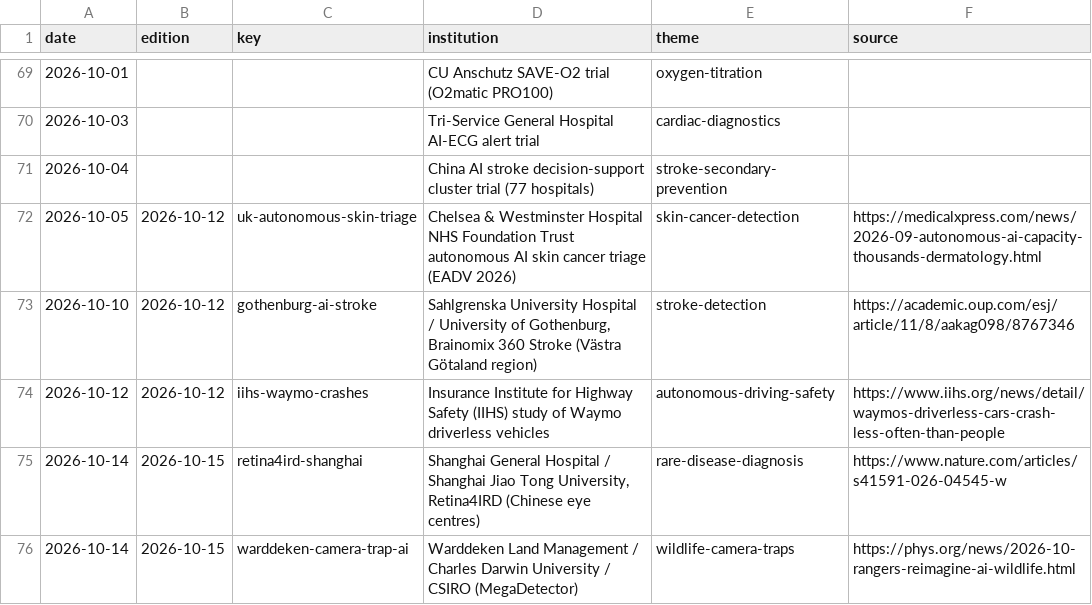
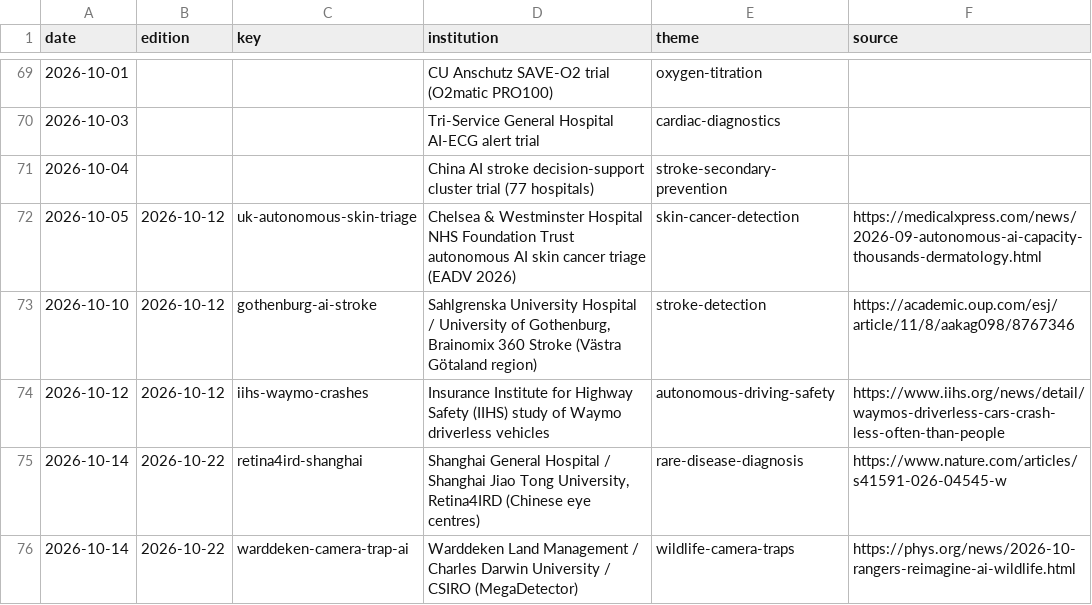
Before and after one commit to AviMaderer/AI-the-Good, a CSV file: data/stories-log.csv, drawn as a sheet; only a part is shown, gaps mark what is left out.

```diff
--- a/data/stories-log.csv
+++ b/data/stories-log.csv
@@ -74,3 +74,3 @@ date,edition,key,institution,theme,source
 2026-10-12,2026-10-12,iihs-waymo-crashes,Insurance Institute for Highway Safety (IIHS) study of Waymo driverless vehicles,autonomous-driving-safety,https://www.iihs.org/news/detail/waymos-driverless-cars-crash-less-often-than-people
-2026-10-14,2026-10-15,retina4ird-shanghai,"Shanghai General Hospital / Shanghai Jiao Tong University, Retina4IRD (Chinese eye centres)",rare-disease-diagnosis,https://www.nature.com/articles/s41591-026-04545-w
-2026-10-14,2026-10-15,warddeken-camera-trap-ai,Warddeken Land Management / Charles Darwin University / CSIRO (MegaDetector),wildlife-camera-traps,https://phys.org/news/2026-10-rangers-reimagine-ai-wildlife.html
+2026-10-14,2026-10-22,retina4ird-shanghai,"Shanghai General Hospital / Shanghai Jiao Tong University, Retina4IRD (Chinese eye centres)",rare-disease-diagnosis,https://www.nature.com/articles/s41591-026-04545-w
+2026-10-14,2026-10-22,warddeken-camera-trap-ai,Warddeken Land Management / Charles Darwin University / CSIRO (MegaDetector),wildlife-camera-traps,https://phys.org/news/2026-10-rangers-reimagine-ai-wildlife.html
```
Also changed, not shown: data/rejects.csv, 4 other files.
